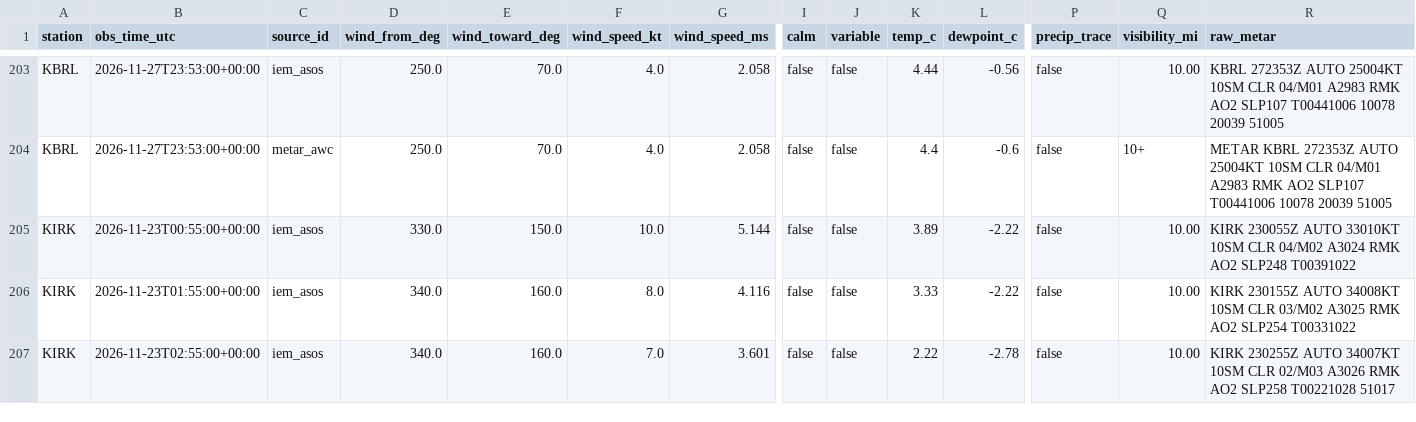
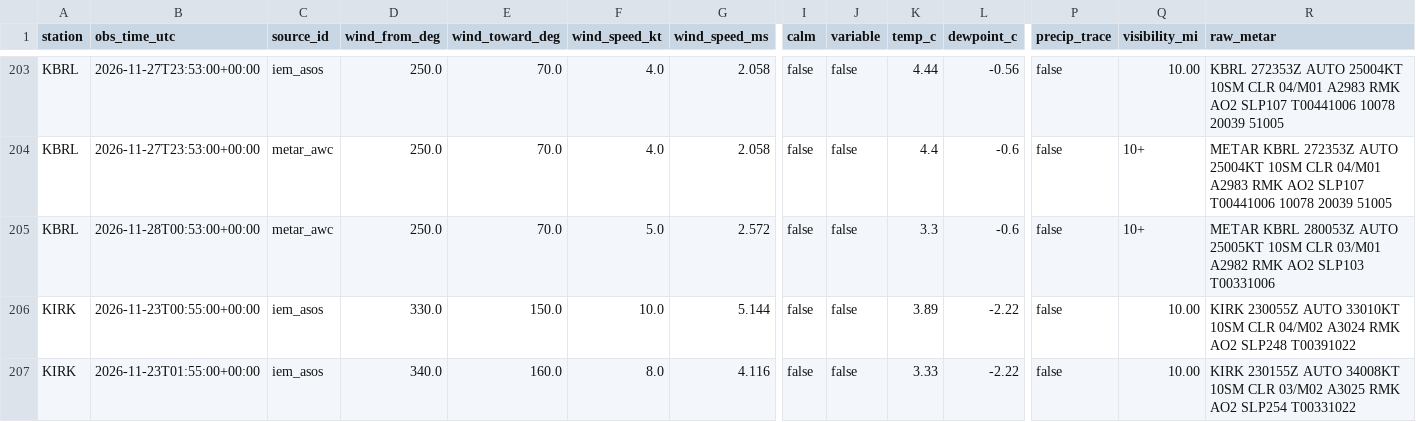
Before and after one commit to Hefrock/konis, a CSV file: data/curated/weather_obs.csv, drawn as a sheet; only a part is shown, gaps mark what is left out; the shorter side is filled out with more unchanged rows; rows hold the shown columns only; the diff covers the shown part only; the diff names each change by its address in the sheet, - before the commit and + after, or states it on an @@ line.

```diff
--- a/data/curated/weather_obs.csv
+++ b/data/curated/weather_obs.csv
+row 205: KBRL | 2026-11-28T00:53:00+00:00 | metar_awc | 250.0 | 70.0 | 5.0 | 2.572 | false | false | 3.3 | -0.6 | false | 10+ | METAR KBRL 280053Z AUTO 25005KT 10SM CLR 03/M01 A2982 RMK AO2 SLP103 T00331006
```
Also changed, not shown: 4 added rows elsewhere in this file, data/curated/ingestion_health.csv, 1 other file.
